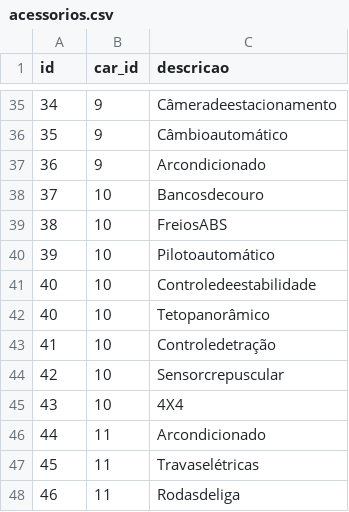
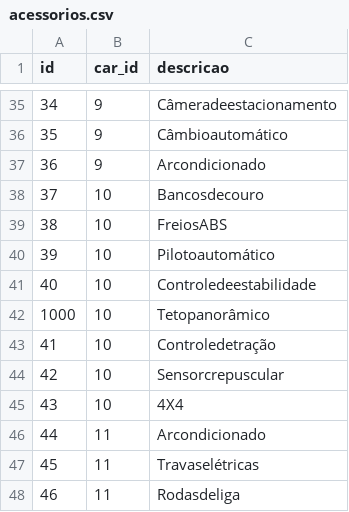
Before and after one commit to Semicheche/cdic_test, a CSV file: acessorios.csv, drawn as a sheet; only a part is shown, gaps mark what is left out.

Commit message:
modificado o arquivo csv para carros e acessorios

```diff
--- a/acessorios.csv
+++ b/acessorios.csv
@@ -41,3 +41,3 @@ id,car_id,descricao
 40,10,Controledeestabilidade
-40,10,Tetopanorâmico
+1000,10,Tetopanorâmico
 41,10,Controledetração
```
Also changed, not shown: carros.csv, 1 other file.
